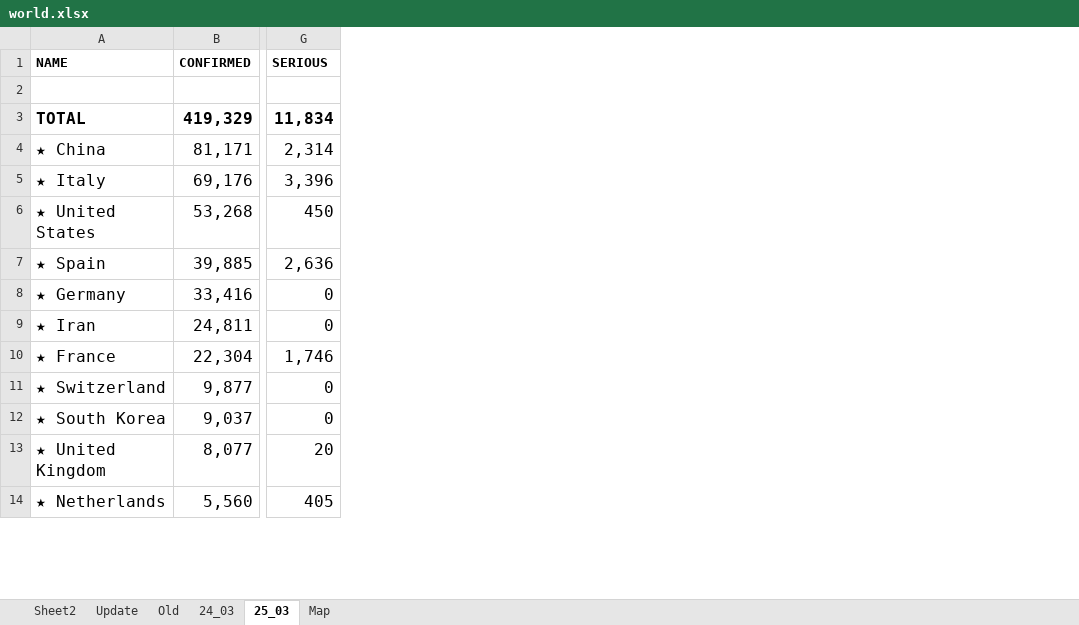
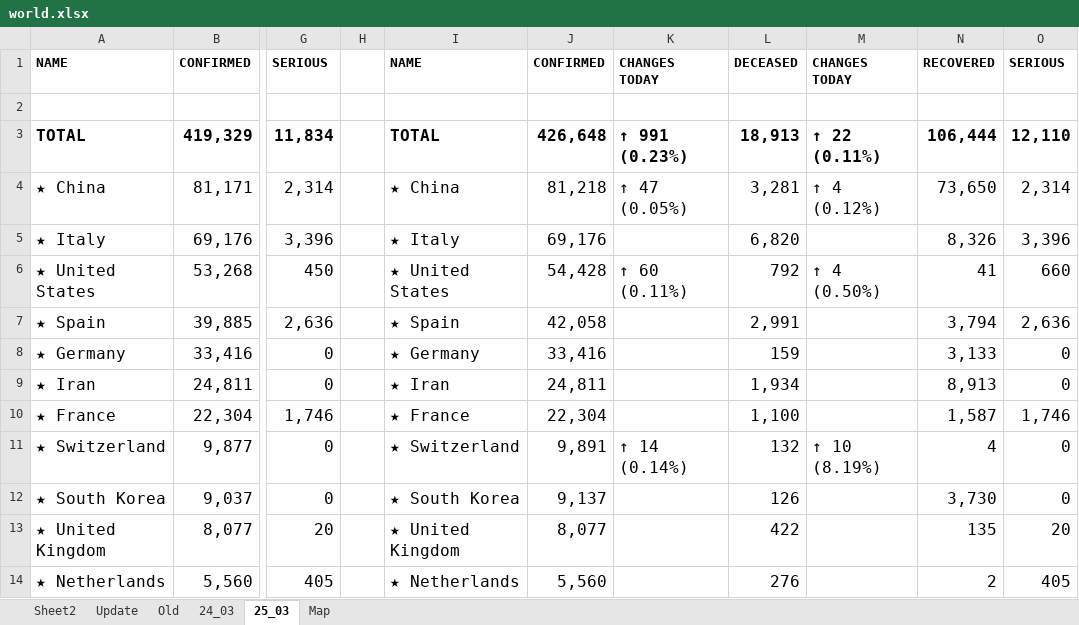
Before and after one commit to bibhadhungel/covidnepal.github.io, an Excel workbook: world.xlsx, sheet 25_03, drawn as a sheet; only a part is shown, gaps mark what is left out; values as stored, in another font and other column widths than the file's, no borders; the diff names each change by its address in the sheet, - before the commit and + after, or states it on an @@ line.

```diff
--- a/world.xlsx (sheet 25_03)
+++ b/world.xlsx (sheet 25_03)
+column H, empty
+column I, rows 1-14: NAME |  | TOTAL | ★ China | ★ Italy | ★ United States | ★ Spain | ★ Germany | ★ Iran | ★ France | ★ Switzerland | ★ South Korea | ★ United Kingdom | ★ Netherlands
+column J, rows 1-14: CONFIRMED |  | 426,648 | 81,218 | 69,176 | 54,428 | 42,058 | 33,416 | 24,811 | 22,304 | 9,891 | 9,137 | 8,077 | 5,560
+column K, rows 1-11: CHANGES TODAY |  | ↑ 991 (0.23%) | ↑ 47 (0.05%) |  | ↑ 60 (0.11%) |  |  |  |  | ↑ 14 (0.14%)
+column L, rows 1-14: DECEASED |  | 18,913 | 3,281 | 6,820 | 792 | 2,991 | 159 | 1,934 | 1,100 | 132 | 126 | 422 | 276
+column M, rows 1-11: CHANGES TODAY |  | ↑ 22 (0.11%) | ↑ 4 (0.12%) |  | ↑ 4 (0.50%) |  |  |  |  | ↑ 10 (8.19%)
+column N, rows 1-14: RECOVERED |  | 106,444 | 73,650 | 8,326 | 41 | 3,794 | 3,133 | 8,913 | 1,587 | 4 | 3,730 | 135 | 2
+column O, rows 1-14: SERIOUS |  | 12,110 | 2,314 | 3,396 | 660 | 2,636 | 0 | 0 | 1,746 | 0 | 0 | 20 | 405
```
Also changed, not shown: sheet Update, sheet Sheet2, formulas that keep their value, 7 other files.
